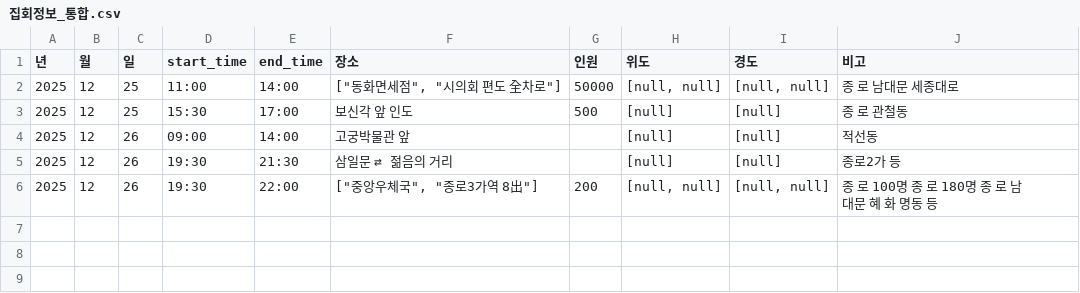
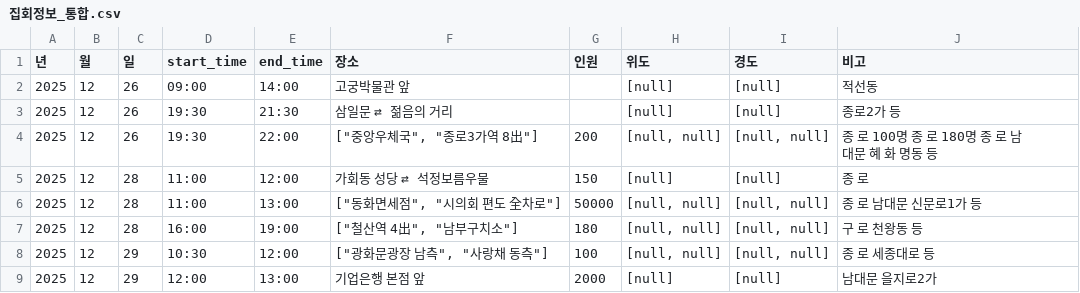
Before and after one commit to MinhaKim02/protest-crawling-database, a CSV file: data/집회정보_통합.csv, drawn as a sheet; removed rows and columns are numbered as before the commit, all else as after; the diff names each change by its address in the sheet, - before the commit and + after, or states it on an @@ line.

```diff
--- a/data/집회정보_통합.csv
+++ b/data/집회정보_통합.csv
-row 2: 2025 | 12 | 25 | 11:00 | 14:00 | ["동화면세점", "시의회 편도 全차로"] | 50000 | [null, null] | [null, null] | 종 로 남대문 세종대로
-row 3: 2025 | 12 | 25 | 15:30 | 17:00 | 보신각 앞 인도 | 500 | [null] | [null] | 종 로 관철동
+row 5: 2025 | 12 | 28 | 11:00 | 12:00 | 가회동 성당 ⇄ 석정보름우물 | 150 | [null] | [null] | 종 로
+row 6: 2025 | 12 | 28 | 11:00 | 13:00 | ["동화면세점", "시의회 편도 全차로"] | 50000 | [null, null] | [null, null] | 종 로 남대문 신문로1가 등
+row 7: 2025 | 12 | 28 | 16:00 | 19:00 | ["철산역 4出", "남부구치소"] | 180 | [null, null] | [null, null] | 구 로 천왕동 등
+row 8: 2025 | 12 | 29 | 10:30 | 12:00 | ["광화문광장 남측", "사랑채 동측"] | 100 | [null, null] | [null, null] | 종 로 세종대로 등
+row 9: 2025 | 12 | 29 | 12:00 | 13:00 | 기업은행 본점 앞 | 2000 | [null] | [null] | 남대문 을지로2가
```
Also changed, not shown: data/집회정보_통합_종로.csv.
